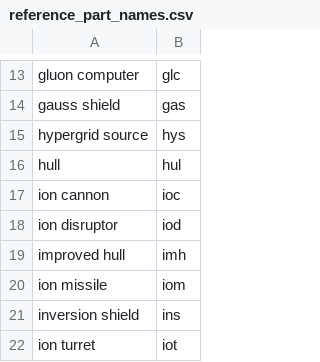
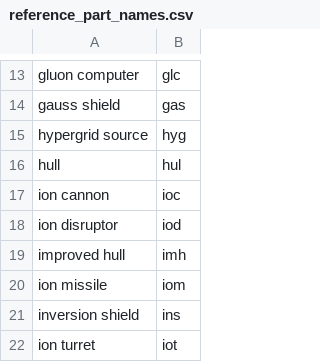
Before and after one commit to AsyncEclipse/DiscordBot, a CSV file: data/reference_part_names.csv, drawn as a sheet; only a part is shown, gaps mark what is left out.

```diff
--- a/data/reference_part_names.csv
+++ b/data/reference_part_names.csv
@@ -14,3 +14,3 @@ gluon computer,glc
 gauss shield,gas
-hypergrid source,hys
+hypergrid source,hyg
 hull,hul
```
Also changed, not shown: 13 other files.
